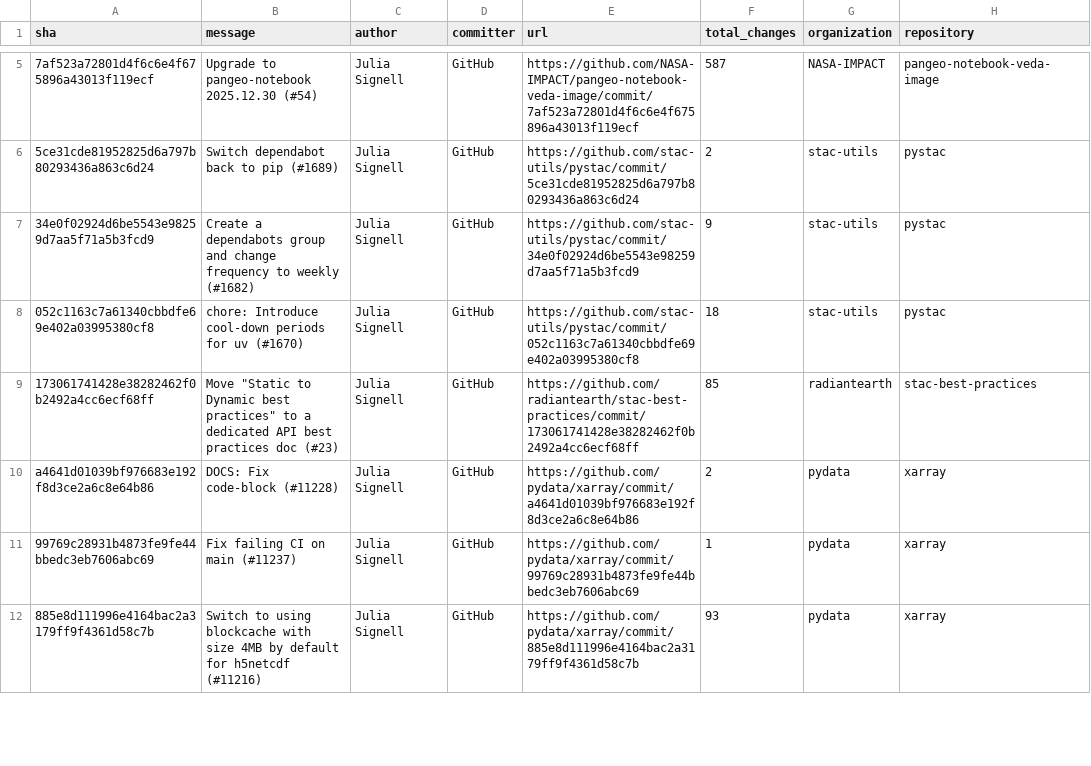
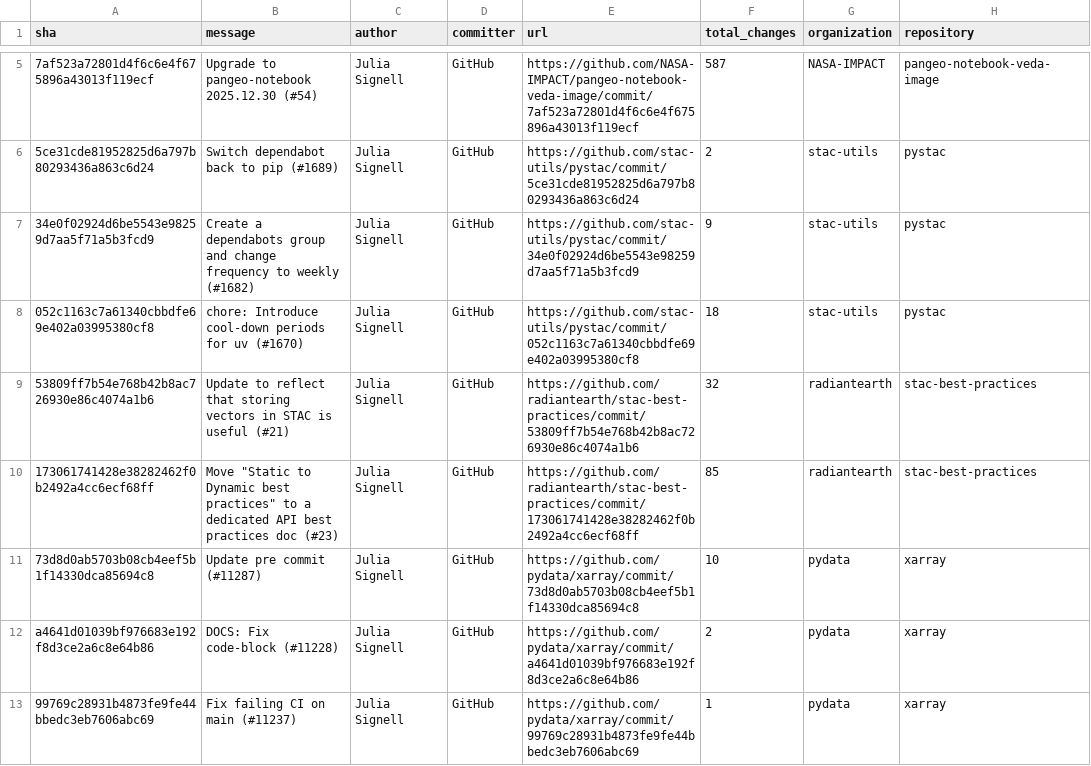
Before and after one commit to NASA-IMPACT/science-support, a CSV file: reports/output/pi-26.2-authored-commits.csv, drawn as a sheet; only a part is shown, gaps mark what is left out; the shorter side is filled out with more unchanged rows; the diff names each change by its address in the sheet, - before the commit and + after, or states it on an @@ line.

```diff
--- a/reports/output/pi-26.2-authored-commits.csv
+++ b/reports/output/pi-26.2-authored-commits.csv
+row 9: 53809ff7b54e768b42b8ac726930e86c4074a1b6 | Update to reflect that storing vectors in STAC is useful (#21) | Julia Signell | GitHub | https://github.com/radiantearth/stac-best-practices/commit/53809ff7b54e768b42b8ac726930e86c4074a1b6 | 32 | radiantearth | stac-best-practices
+row 11: 73d8d0ab5703b08cb4eef5b1f14330dca85694c8 | Update pre commit (#11287) | Julia Signell | GitHub | https://github.com/pydata/xarray/commit/73d8d0ab5703b08cb4eef5b1f14330dca85694c8 | 10 | pydata | xarray
```
Also changed, not shown: reports/output/pi-26.2-resolved-issues-prs.csv, 2 other files.
